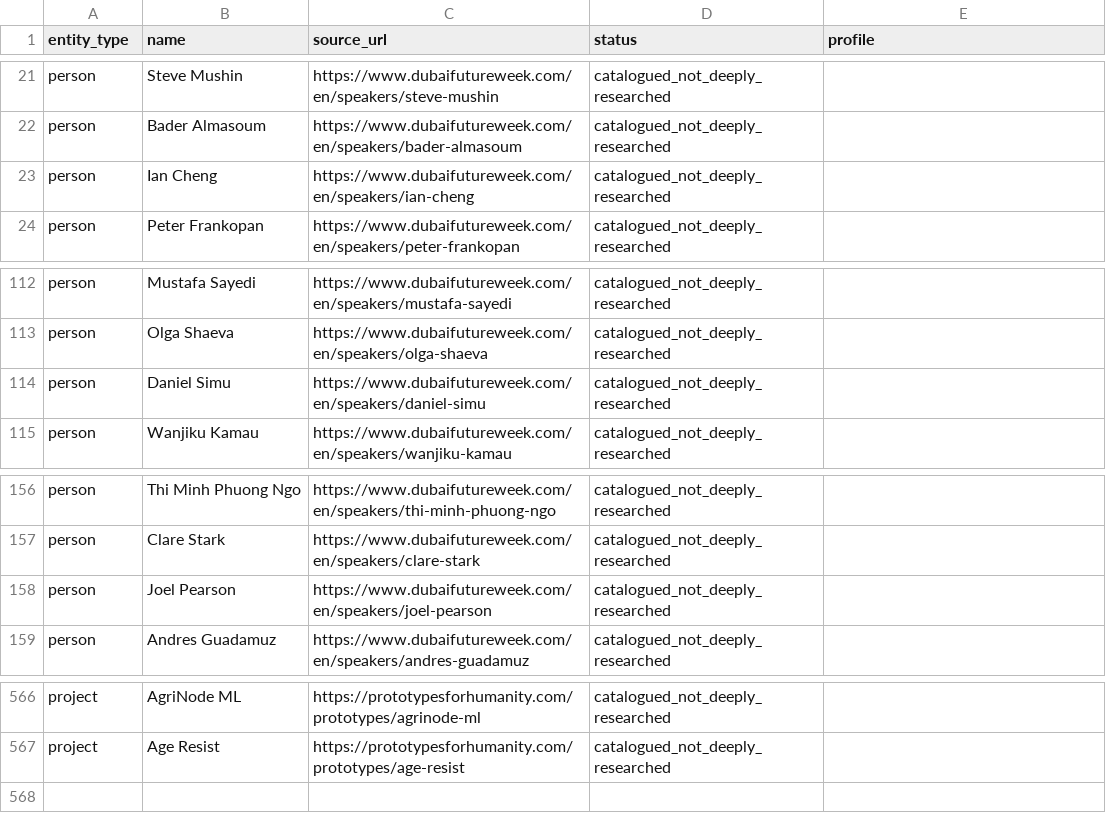
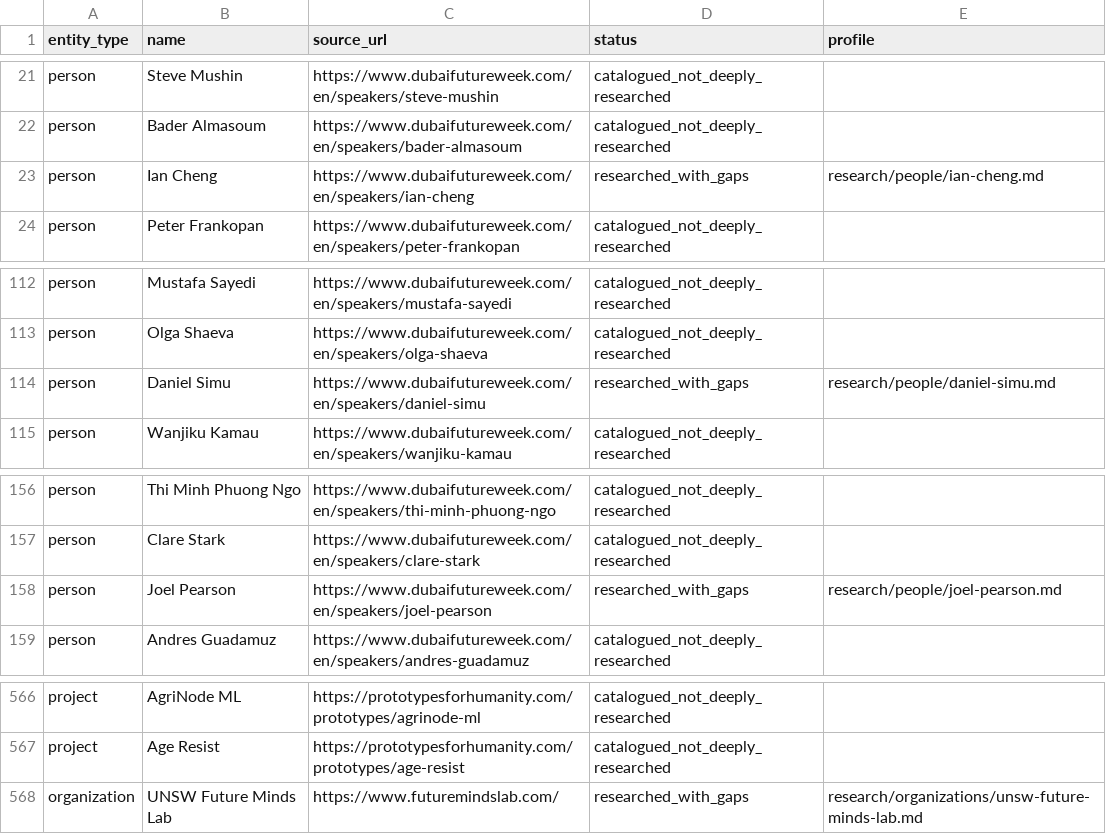
Before and after one commit to loaderxxx/dubai-future-week-atlas-2026, a CSV file: research/queue.csv, drawn as a sheet; only a part is shown, gaps mark what is left out.

Commit message:
Add cognition and art-robotics profiles; distinguish UNSW lab; 49 of 567

```diff
--- a/research/queue.csv
+++ b/research/queue.csv
@@ -22,3 +22,3 @@ person,Steve Mushin,https://www.dubaifutureweek.com/en/speakers/steve-mushin,cat
 person,Bader Almasoum,https://www.dubaifutureweek.com/en/speakers/bader-almasoum,catalogued_not_deeply_researched,
-person,Ian Cheng,https://www.dubaifutureweek.com/en/speakers/ian-cheng,catalogued_not_deeply_researched,
+person,Ian Cheng,https://www.dubaifutureweek.com/en/speakers/ian-cheng,researched_with_gaps,research/people/ian-cheng.md
 person,Peter Frankopan,https://www.dubaifutureweek.com/en/speakers/peter-frankopan,catalogued_not_deeply_researched,
@@ -113,3 +113,3 @@ person,Mustafa Sayedi,https://www.dubaifutureweek.com/en/speakers/mustafa-sayedi
 person,Olga Shaeva,https://www.dubaifutureweek.com/en/speakers/olga-shaeva,catalogued_not_deeply_researched,
-person,Daniel Simu,https://www.dubaifutureweek.com/en/speakers/daniel-simu,catalogued_not_deeply_researched,
+person,Daniel Simu,https://www.dubaifutureweek.com/en/speakers/daniel-simu,researched_with_gaps,research/people/daniel-simu.md
 person,Wanjiku Kamau,https://www.dubaifutureweek.com/en/speakers/wanjiku-kamau,catalogued_not_deeply_researched,
@@ -157,3 +157,3 @@ person,Thi Minh Phuong Ngo,https://www.dubaifutureweek.com/en/speakers/thi-minh-
 person,Clare Stark,https://www.dubaifutureweek.com/en/speakers/clare-stark,catalogued_not_deeply_researched,
-person,Joel Pearson,https://www.dubaifutureweek.com/en/speakers/joel-pearson,catalogued_not_deeply_researched,
+person,Joel Pearson,https://www.dubaifutureweek.com/en/speakers/joel-pearson,researched_with_gaps,research/people/joel-pearson.md
 person,Andres Guadamuz,https://www.dubaifutureweek.com/en/speakers/andres-guadamuz,catalogued_not_deeply_researched,
@@ -567 +567,2 @@ project,AgriNode ML,https://prototypesforhumanity.com/prototypes/agrinode-ml,cat
 project,Age Resist,https://prototypesforhumanity.com/prototypes/age-resist,catalogued_not_deeply_researched,
+organization,UNSW Future Minds Lab,https://www.futuremindslab.com/,researched_with_gaps,research/organizations/unsw-future-minds-lab.md
```
Also changed, not shown: 8 other files.
